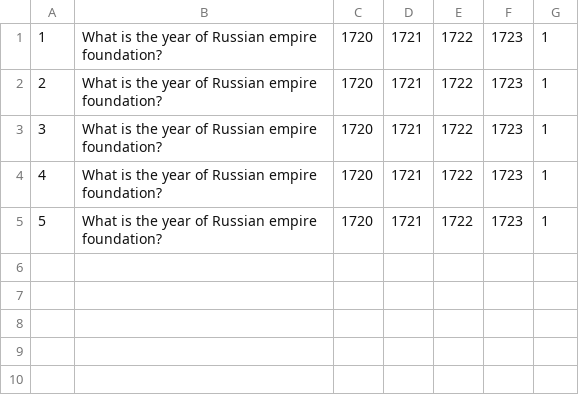
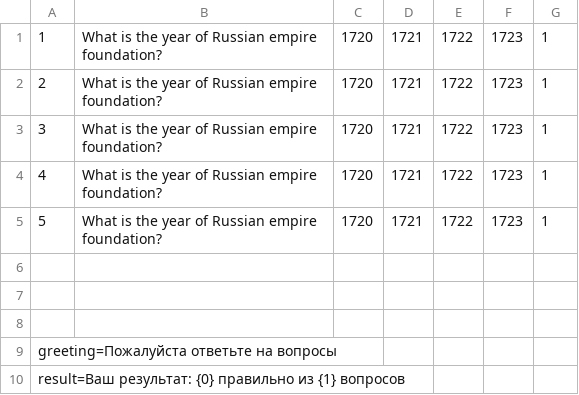
Before and after one commit to RitterOD/2022-02-otus-spring-Maslov, a CSV file: homework03/src/main/resources/test_question.csv, drawn as a sheet.

```diff
--- a/homework03/src/main/resources/test_question.csv
+++ b/homework03/src/main/resources/test_question.csv
@@ -5 +5,6 @@
 5, What is the year of Russian empire foundation?, 1720, 1721, 1722, 1723, 1
+
+
+
+greeting=Пожалуйста ответьте на вопросы
+result=Ваш результат: {0} правильно из {1} вопросов
```
Also changed, not shown: homework03/src/main/resources/questions.csv, 13 other files.
